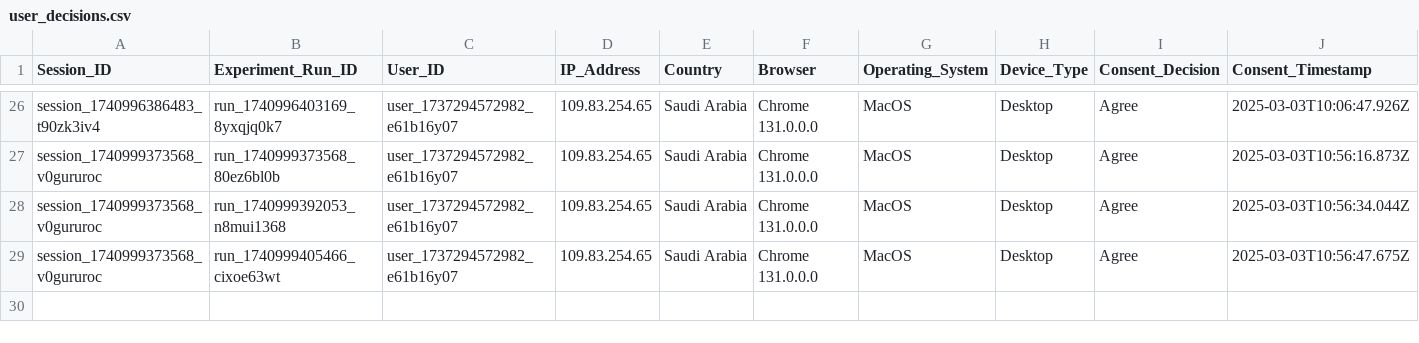
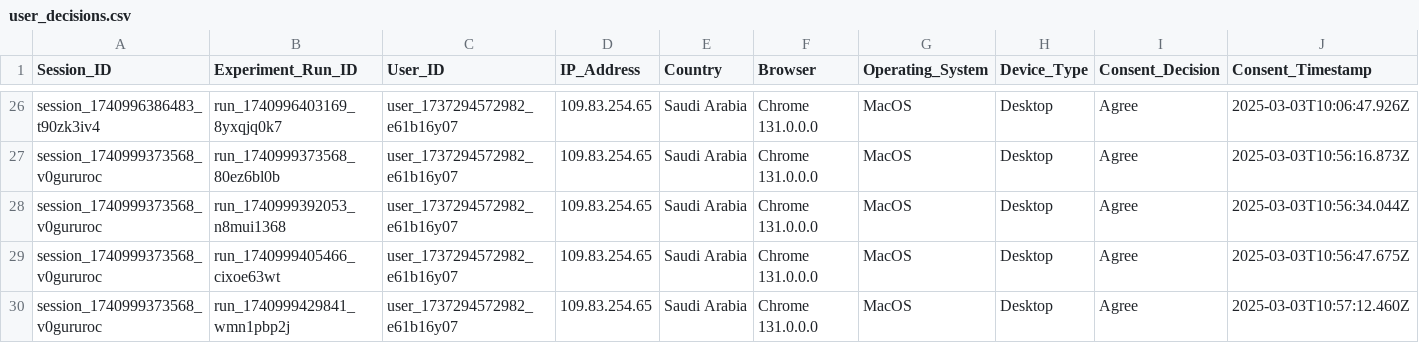
Before and after one commit to MARAM701/tracking-server, a CSV file: data/user_decisions.csv, drawn as a sheet; only a part is shown, gaps mark what is left out; rows hold the shown columns only; the diff names each change by its address in the sheet, - before the commit and + after, or states it on an @@ line.

Commit message:
Update tracking data

```diff
--- a/data/user_decisions.csv
+++ b/data/user_decisions.csv
+row 30: session_1740999373568_v0gururoc | run_1740999429841_wmn1pbp2j | user_1737294572982_e61b16y07 | 109.83.254.65 | Saudi Arabia | Chrome 131.0.0.0 | MacOS | Desktop | Agree | 2025-03-03T10:57:12.460Z
```
